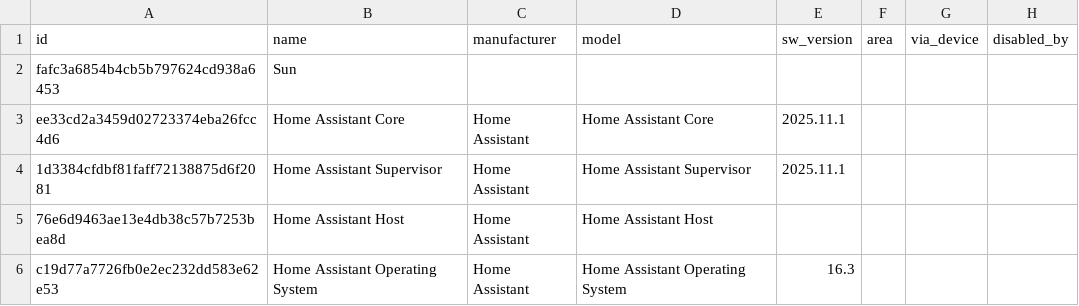
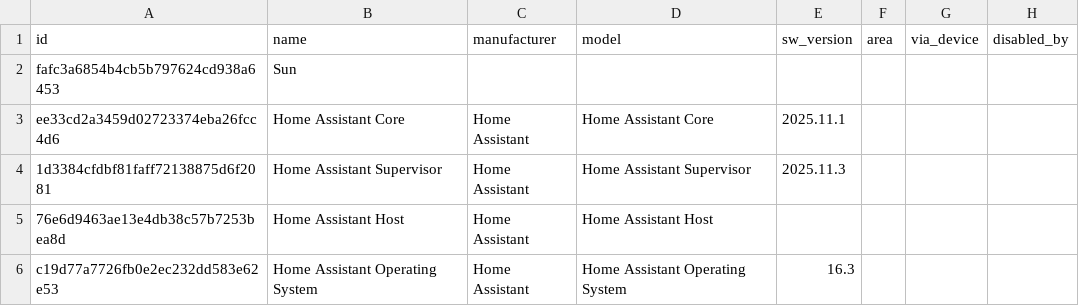
Before and after one commit to irion94/home-assistant-green, a CSV file: data/inventory/derived/devices.csv, drawn as a sheet; only a part is shown.

```diff
--- a/data/inventory/derived/devices.csv
+++ b/data/inventory/derived/devices.csv
@@ -3,3 +3,3 @@ fafc3a6854b4cb5b797624cd938a6453,Sun,,,,,,
 ee33cd2a3459d02723374eba26fcc4d6,Home Assistant Core,Home Assistant,Home Assistant Core,2025.11.1,,,
-1d3384cfdbf81faff72138875d6f2081,Home Assistant Supervisor,Home Assistant,Home Assistant Supervisor,2025.11.1,,,
+1d3384cfdbf81faff72138875d6f2081,Home Assistant Supervisor,Home Assistant,Home Assistant Supervisor,2025.11.3,,,
 76e6d9463ae13e4db38c57b7253bea8d,Home Assistant Host,Home Assistant,Home Assistant Host,,,,
```
Also changed, not shown: 1 other file.
